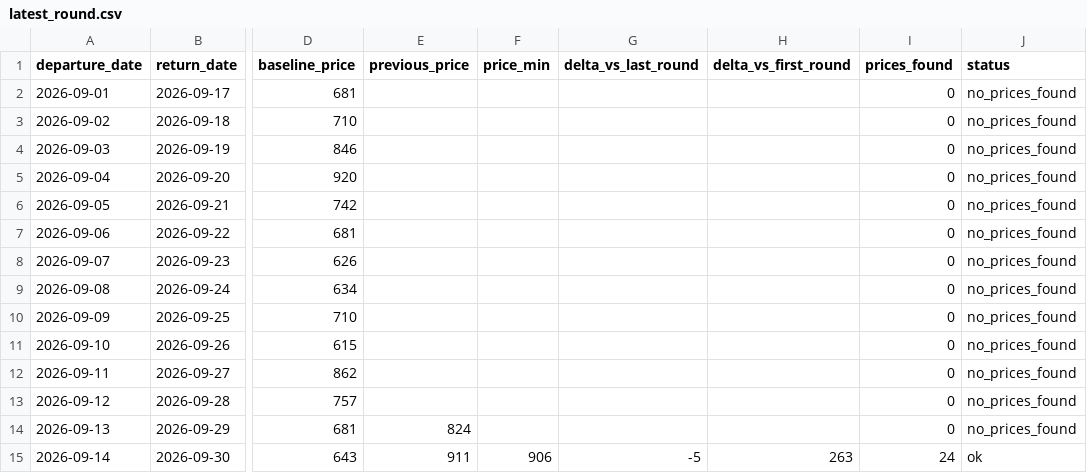
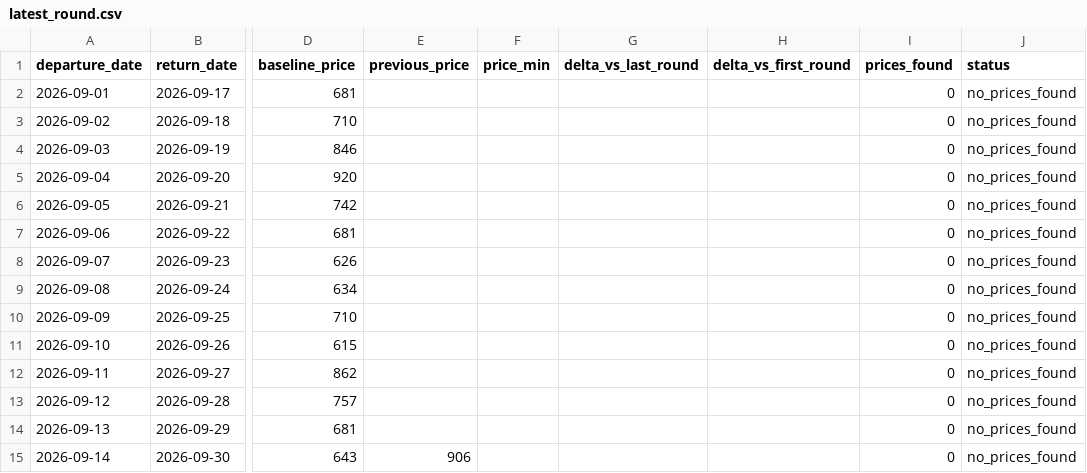
Before and after one commit to yiyangshen04/flight-watch, a CSV file: data/chi-rom-sep-2026/latest_round.csv, drawn as a sheet; only a part is shown, gaps mark what is left out; the diff names each change by its address in the sheet, - before the commit and + after, or states it on an @@ line.

```diff
--- a/data/chi-rom-sep-2026/latest_round.csv
+++ b/data/chi-rom-sep-2026/latest_round.csv
-E14 (previous_price): 824
+E14 (previous_price): (empty)
-E15 (previous_price): 911
+E15 (previous_price): 906
-F15 (price_min): 906
+F15 (price_min): (empty)
-G15 (delta_vs_last_round): -5
+G15 (delta_vs_last_round): (empty)
-H15 (delta_vs_first_round): 263
+H15 (delta_vs_first_round): (empty)
-I15 (prices_found): 24
+I15 (prices_found): 0
-J15 (status): ok
+J15 (status): no_prices_found
```
Also changed, not shown: 4 other files.
